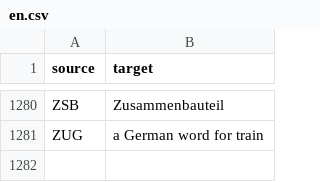
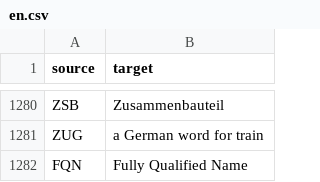
Before and after one commit to genify/vw-abbreviation, a CSV file: locale/en.csv, drawn as a sheet; only a part is shown, gaps mark what is left out; the diff names each change by its address in the sheet, - before the commit and + after, or states it on an @@ line.

Commit message:
Translated using Weblate (English)
Currently translated at 100.0% (1167 of 1167 strings)

Translation: VW Abbreviation/Gloassy
Translate-URL: http://weblate.example.com/projects/vw-abbreviation/vw-abbreviation-repos/en/

```diff
--- a/locale/en.csv
+++ b/locale/en.csv
+row 1282: FQN | Fully Qualified Name
```
